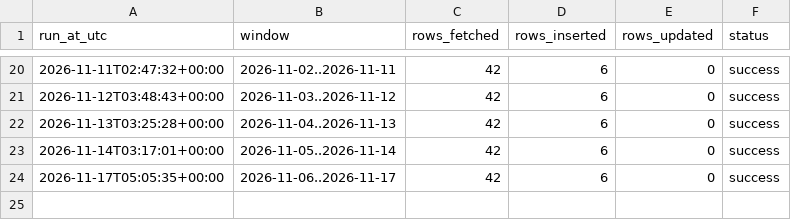
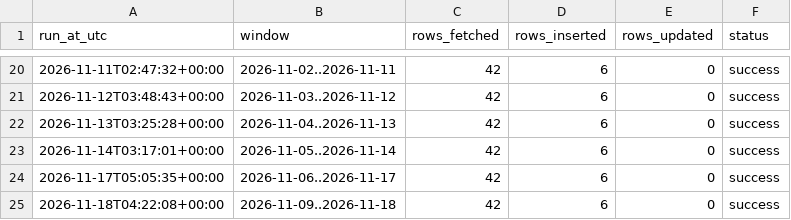
Before and after one commit to Din131/rupiah-exchange-rate-pipeline, a CSV file: data/run_log.csv, drawn as a sheet; only a part is shown, gaps mark what is left out; the diff names each change by its address in the sheet, - before the commit and + after, or states it on an @@ line.

```diff
--- a/data/run_log.csv
+++ b/data/run_log.csv
+row 25: 2026-11-18T04:22:08+00:00 | 2026-11-09..2026-11-18 | 42 | 6 | 0 | success
```
Also changed, not shown: data/idr_rates.csv, 2 other files.
